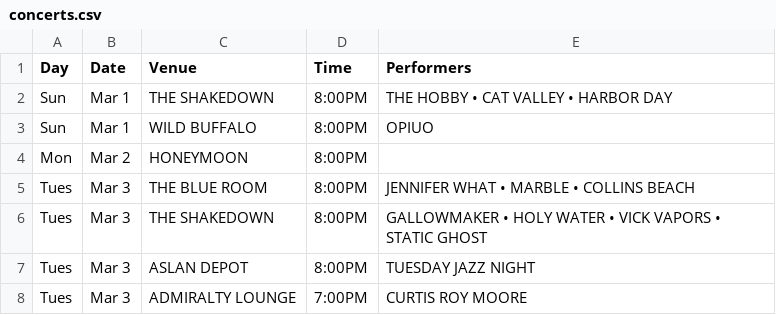
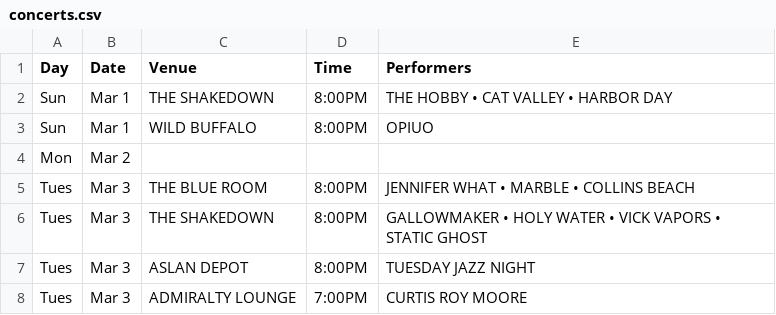
Before and after one commit to theslabbellingham/theslab, a CSV file: data/concerts.csv, drawn as a sheet; only a part is shown.

Commit message:
empty line fix in data

```diff
--- a/data/concerts.csv
+++ b/data/concerts.csv
@@ -3,3 +3,3 @@ Sun,Mar 1,THE SHAKEDOWN,8:00PM,THE HOBBY • CAT VALLEY • HARBOR DAY
 Sun,Mar 1,WILD BUFFALO,8:00PM,OPIUO
-Mon,Mar 2,HONEYMOON,8:00PM,
+Mon,Mar 2,,,
 Tues,Mar 3,THE BLUE ROOM,8:00PM,JENNIFER WHAT • MARBLE • COLLINS BEACH
```
